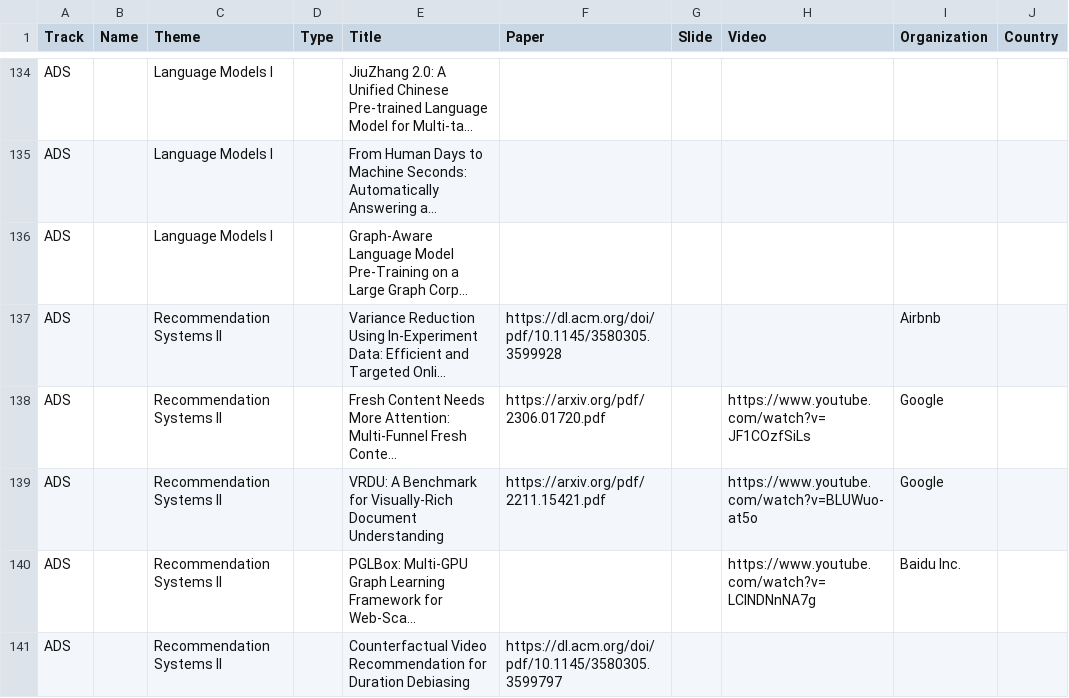
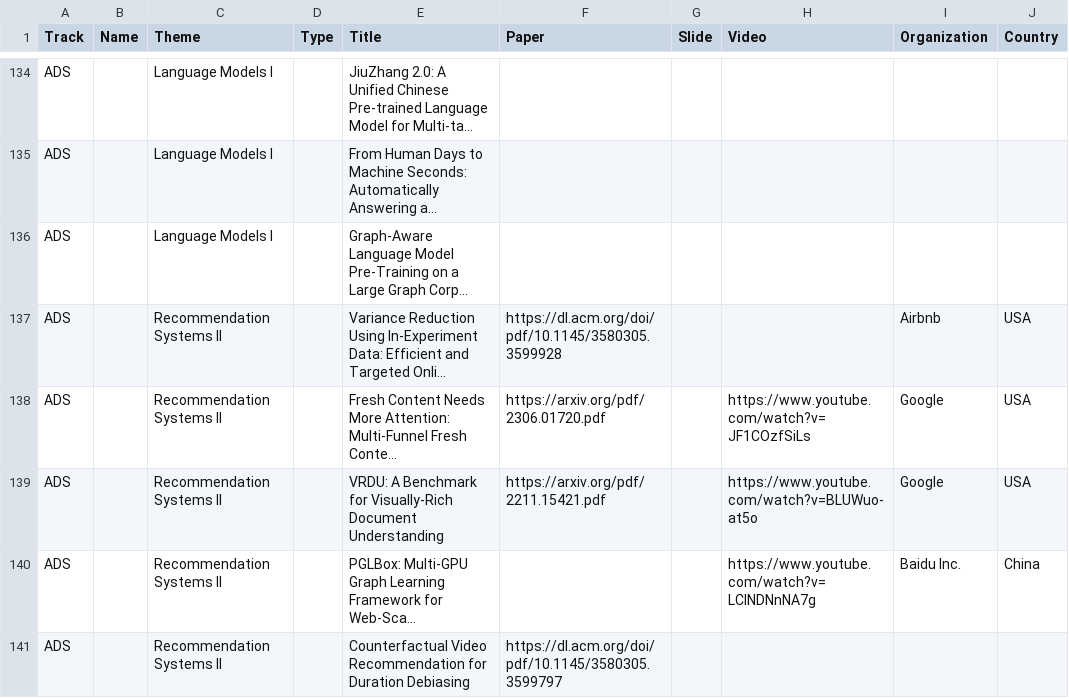
Before and after one commit to ryanchao2012/tldr, a CSV file: kdd2023/sheet.csv, drawn as a sheet; only a part is shown, gaps mark what is left out; long unchanged cells end in …; the diff covers the shown part only; the diff names each change by its address in the sheet, - before the commit and + after, or states it on an @@ line.

```diff
--- a/kdd2023/sheet.csv
+++ b/kdd2023/sheet.csv
-J137:J139 (Country): (empty)
+J137:J139 (Country): USA
-J140 (Country): (empty)
+J140 (Country): China
```
Also changed, not shown: 32 edited cells elsewhere in this file.
